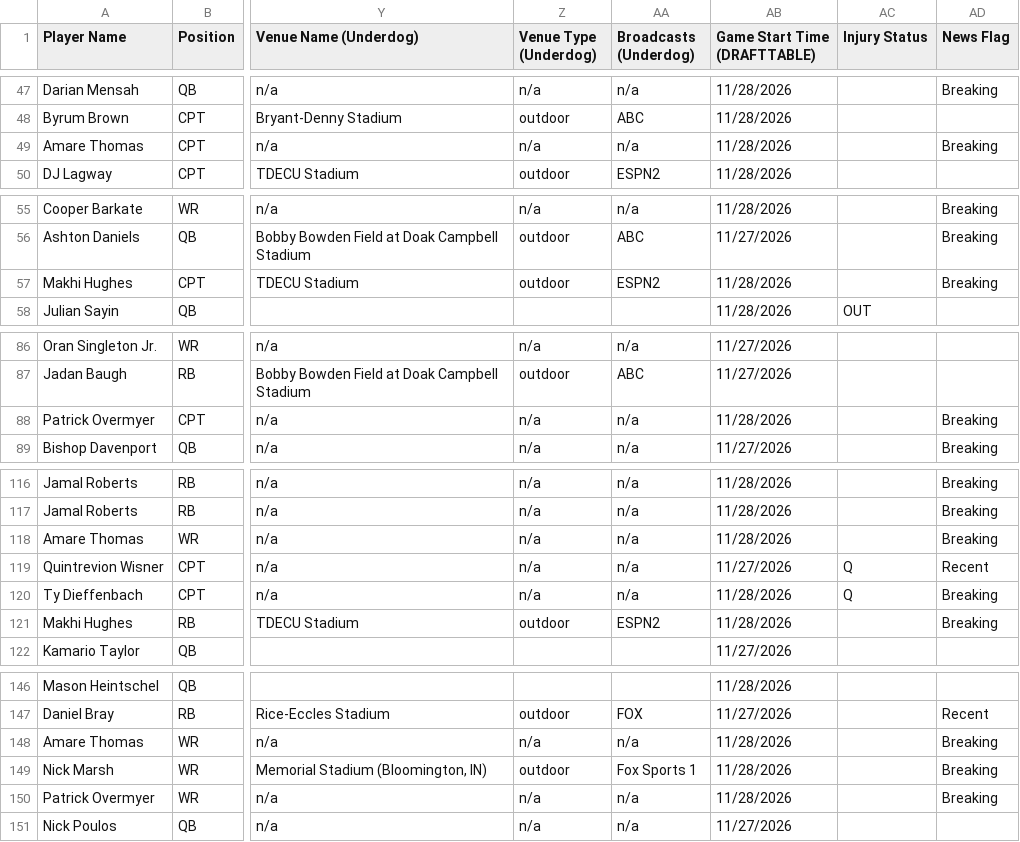
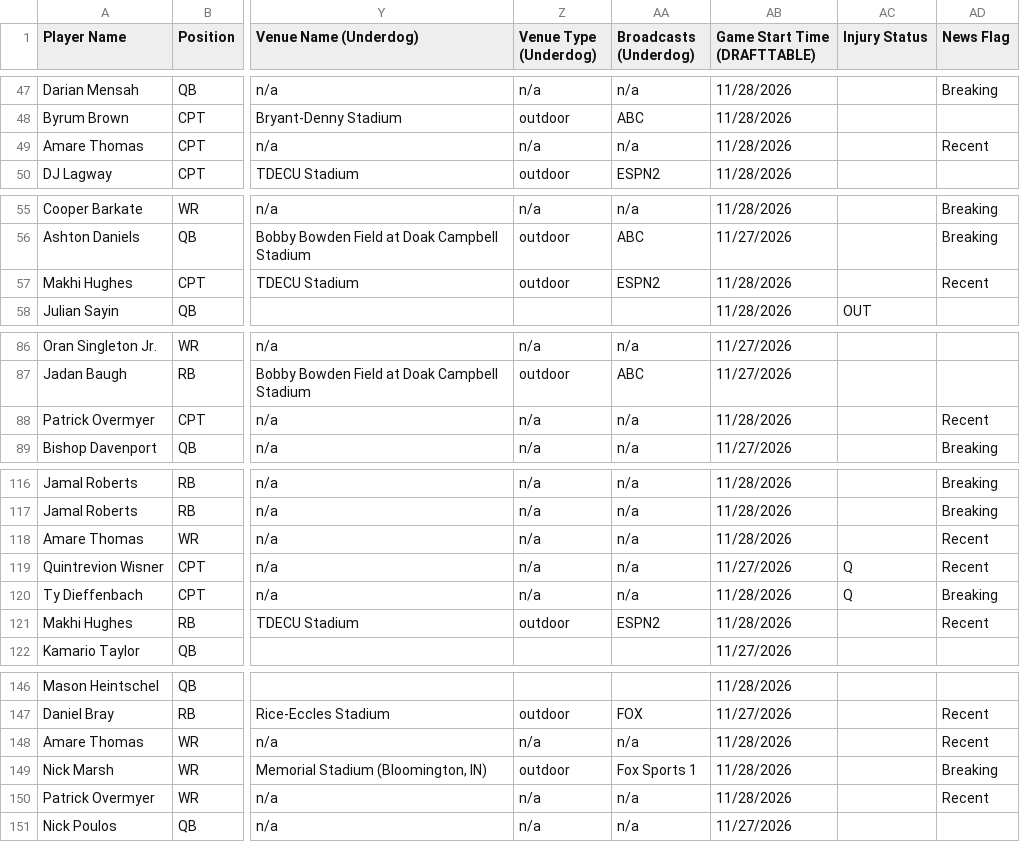
Before and after one commit to 925Sports/cfb-dfs-data, a CSV file: players.csv, drawn as a sheet; only a part is shown, gaps mark what is left out; the diff covers the shown part only; the diff names each change by its address in the sheet, - before the commit and + after, or states it on an @@ line.

```diff
--- a/players.csv
+++ b/players.csv
-AD49 (News Flag): Breaking
+AD49 (News Flag): Recent
-AD57 (News Flag): Breaking
+AD57 (News Flag): Recent
-AD88 (News Flag): Breaking
+AD88 (News Flag): Recent
-AD118 (News Flag): Breaking
+AD118 (News Flag): Recent
-AD121 (News Flag): Breaking
+AD121 (News Flag): Recent
-AD148 (News Flag): Breaking
+AD148 (News Flag): Recent
-AD150 (News Flag): Breaking
+AD150 (News Flag): Recent
```
Also changed, not shown: 5 edited cells elsewhere in this file, final.csv, 1 other file.
